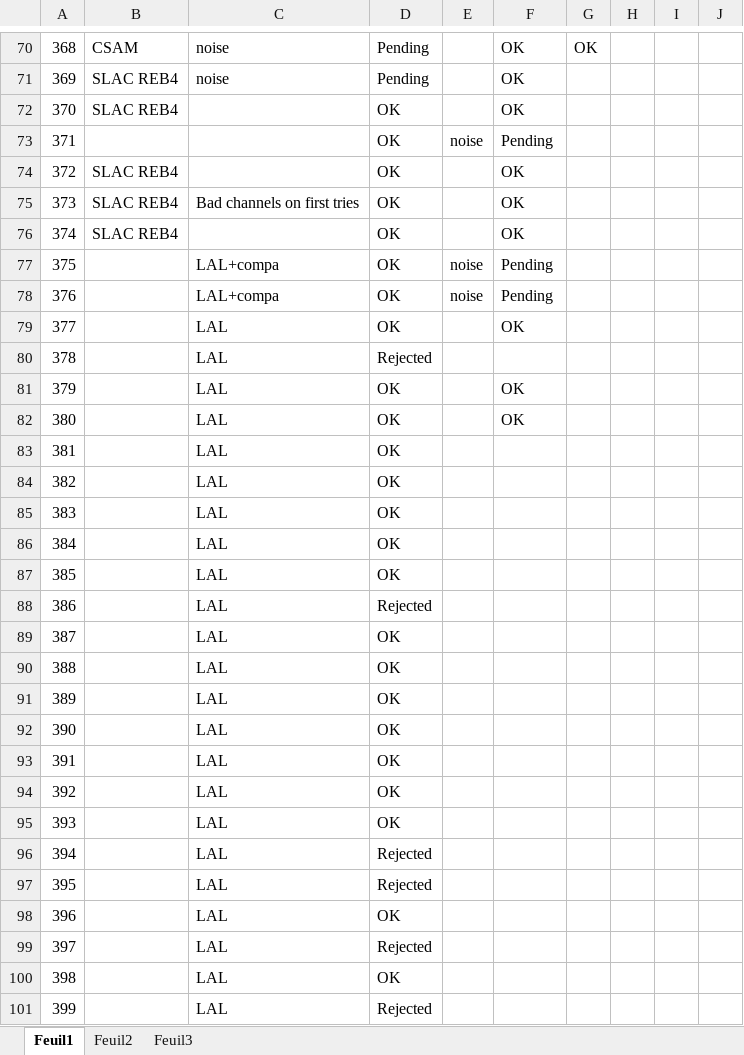
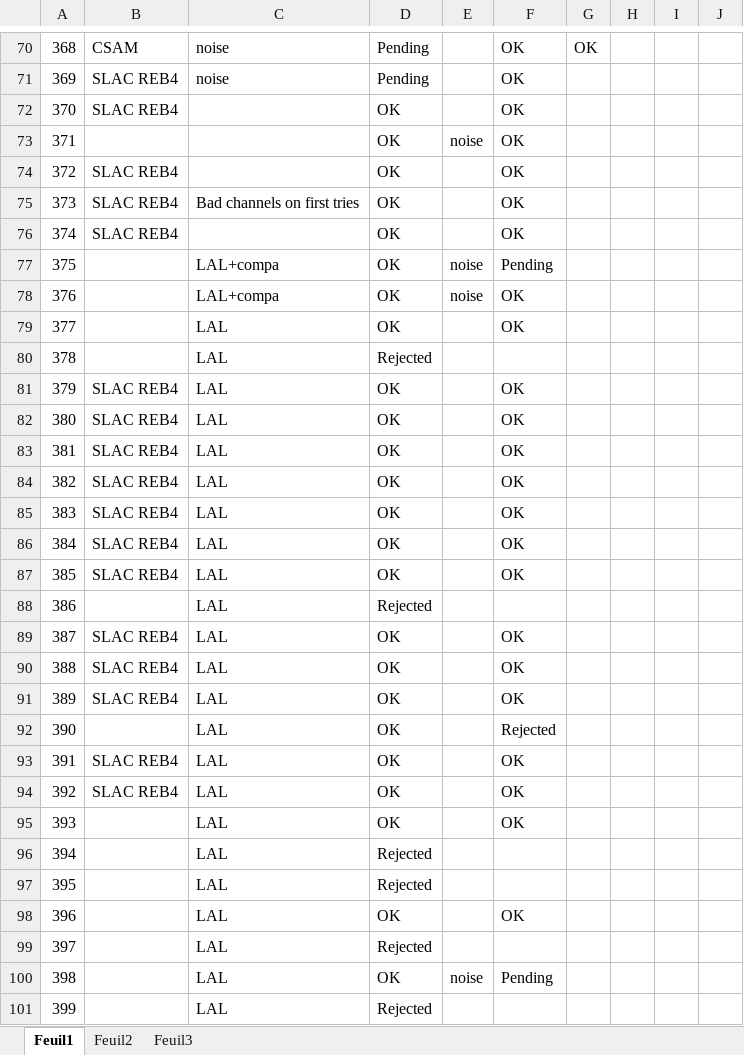
Before and after one commit to lsst-camera-dh/aspic-production-bench, an Excel workbook: Chips2016-01.xlsx, sheet Feuil1, drawn as a sheet; only a part is shown, gaps mark what is left out; values as stored, in another font and other column widths than the file's, no cell formats; the diff covers the shown part only; the diff names each change by its address in the sheet, - before the commit and + after, or states it on an @@ line.

Commit message:
Updated chip list.

```diff
--- a/Chips2016-01.xlsx (sheet Feuil1)
+++ b/Chips2016-01.xlsx (sheet Feuil1)
-F73: Pending
+F73: OK
-F78: Pending
+F78: OK
-B81:B87: (empty)
+B81:B87: SLAC REB4
-F83:F87: (empty)
+F83:F87: OK
-B89:B91: (empty)
+B89:B91: SLAC REB4
-F89:F91: (empty)
+F89:F91: OK
-F92: (empty)
+F92: Rejected
-B93:B94: (empty)
+B93:B94: SLAC REB4
-F93:F95: (empty)
+F93:F95: OK
-F98: (empty)
+F98: OK
-E100: (empty)
+E100: noise
-F100: (empty)
+F100: Pending
```
Also changed, not shown: 5 edited cells elsewhere in this sheet, cell formats.
